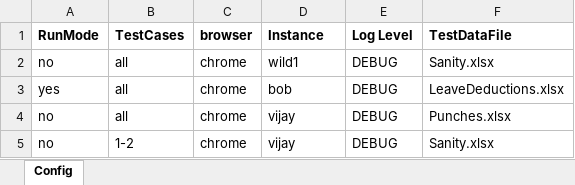
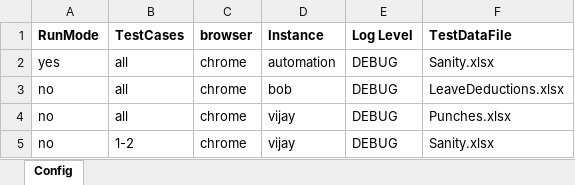
Before and after one commit to sandeepdoddi14/yetendra, an Excel workbook: attendance/src/main/resources/Config.xlsx, sheet Config, drawn as a sheet; values as stored, in another font and other column widths than the file's, no borders; the diff names each change by its address in the sheet, - before the commit and + after, or states it on an @@ line.

```diff
--- a/attendance/src/main/resources/Config.xlsx (sheet Config)
+++ b/attendance/src/main/resources/Config.xlsx (sheet Config)
-A2 (RunMode): no
+A2 (RunMode): yes
-D2 (Instance): wild1
+D2 (Instance): automation
-A3 (RunMode): yes
+A3 (RunMode): no
```
Also changed, not shown: attendance/src/main/resources/Sanity.xlsx, 11 other files.
